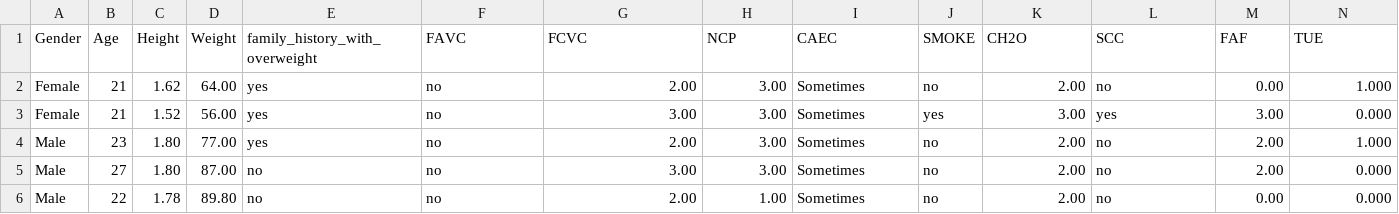
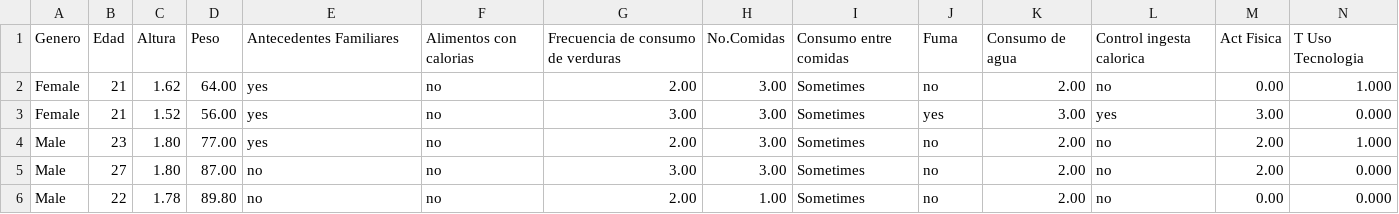
Before and after one commit to zahira-07/Estadistica-, a CSV file: ObesityDataSet_raw_and_data_sinthetic.csv, drawn as a sheet; only a part is shown; removed rows and columns are numbered as before the commit, all else as after; rows hold the shown columns only; the diff names each change by its address in the sheet, - before the commit and + after, or states it on an @@ line.

Commit message:
Update ObesityDataSet_raw_and_data_sinthetic.csv

```diff
--- a/ObesityDataSet_raw_and_data_sinthetic.csv
+++ b/ObesityDataSet_raw_and_data_sinthetic.csv
-row 1: Gender | Age | Height | Weight | family_history_with_overweight | FAVC | FCVC | NCP | CAEC | SMOKE | CH2O | SCC | FAF | TUE
+row 1: Genero | Edad | Altura | Peso | Antecedentes Familiares | Alimentos con calorias | Frecuencia de consumo de verduras | No.Comidas | Consumo entre comidas | Fuma | Consumo de agua | Control ingesta calorica | Act Fisica | T Uso Tecnologia
```
